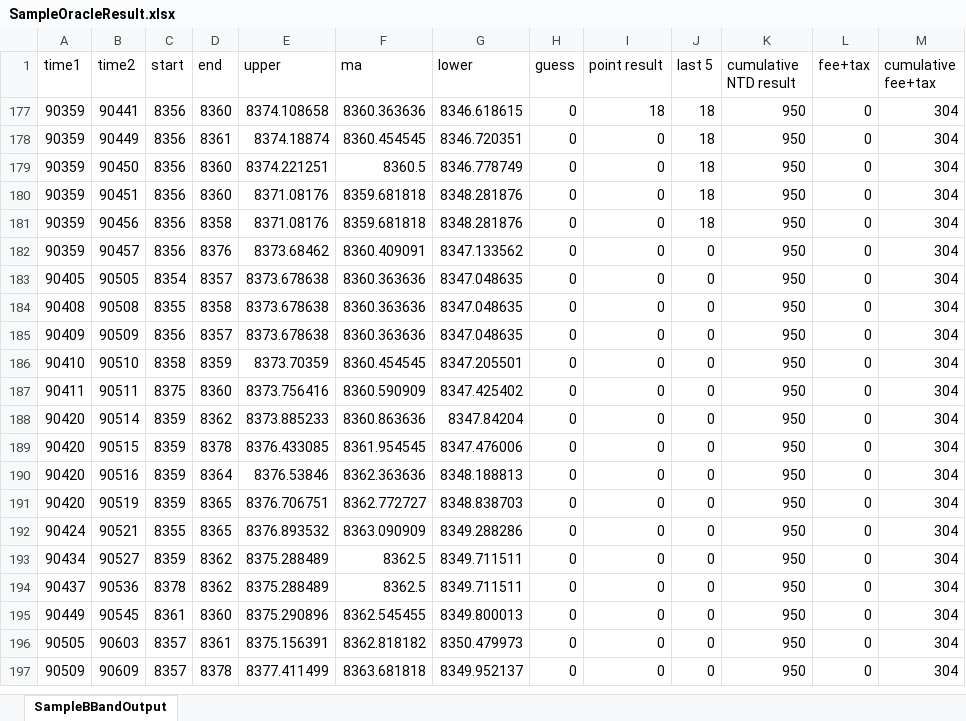
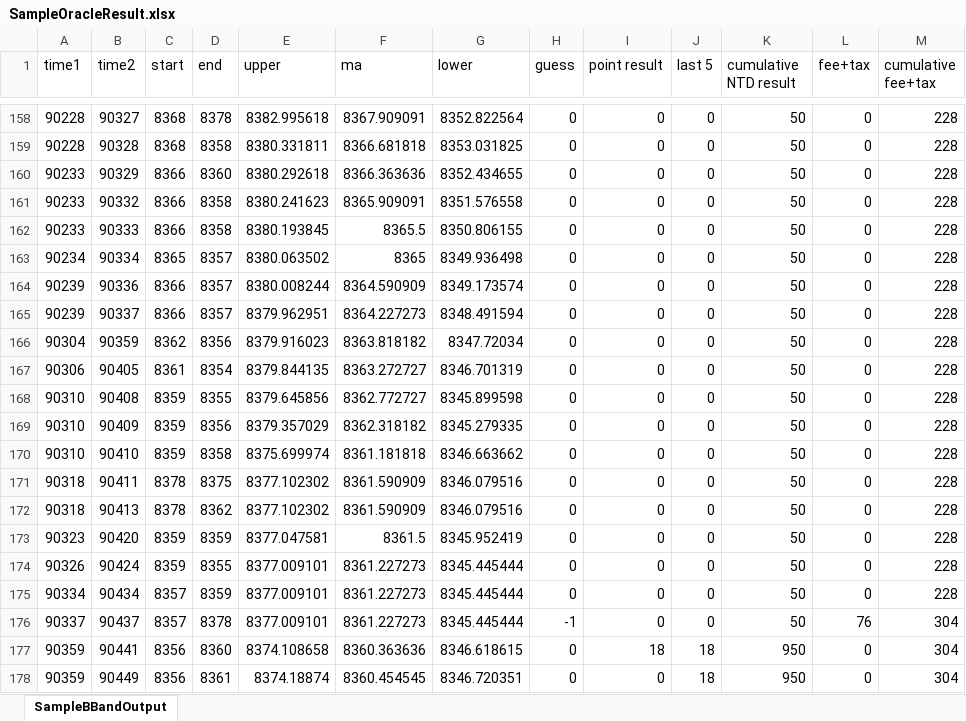
Before and after one commit to YENJAY/tx, an Excel workbook: samples/SampleOracleResult.xlsx, sheet SampleBBandOutput, drawn as a sheet; only a part is shown, gaps mark what is left out; the shorter side is filled out with more unchanged rows; values as stored, in another font and other column widths than the file's, no borders; charts and pictures and conditional formats not drawn; the diff covers the shown part only; the diff names each change by its address in the sheet, - before the commit and + after, or states it on an @@ line.

Commit message:
Bug fixed.

```diff
--- a/samples/SampleOracleResult.xlsx (sheet SampleBBandOutput)
+++ b/samples/SampleOracleResult.xlsx (sheet SampleBBandOutput)
@@ row 158 unhidden: 90228 | 90327 | 8368 | 8378 | 8382.995618 | 8367.909091 | 8352.822564 | 0 | 0 | 0 | 50 | 0 | 228 @@
@@ row 159 unhidden: 90228 | 90328 | 8368 | 8358 | 8380.331811 | 8366.681818 | 8353.031825 | 0 | 0 | 0 | 50 | 0 | 228 @@
@@ row 160 unhidden: 90233 | 90329 | 8366 | 8360 | 8380.292618 | 8366.363636 | 8352.434655 | 0 | 0 | 0 | 50 | 0 | 228 @@
@@ row 161 unhidden: 90233 | 90332 | 8366 | 8358 | 8380.241623 | 8365.909091 | 8351.576558 | 0 | 0 | 0 | 50 | 0 | 228 @@
@@ row 162 unhidden: 90233 | 90333 | 8366 | 8358 | 8380.193845 | 8365.5 | 8350.806155 | 0 | 0 | 0 | 50 | 0 | 228 @@
@@ row 163 unhidden: 90234 | 90334 | 8365 | 8357 | 8380.063502 | 8365 | 8349.936498 | 0 | 0 | 0 | 50 | 0 | 228 @@
@@ row 164 unhidden: 90239 | 90336 | 8366 | 8357 | 8380.008244 | 8364.590909 | 8349.173574 | 0 | 0 | 0 | 50 | 0 | 228 @@
@@ row 165 unhidden: 90239 | 90337 | 8366 | 8357 | 8379.962951 | 8364.227273 | 8348.491594 | 0 | 0 | 0 | 50 | 0 | 228 @@
@@ row 166 unhidden: 90304 | 90359 | 8362 | 8356 | 8379.916023 | 8363.818182 | 8347.72034 | 0 | 0 | 0 | 50 | 0 | 228 @@
@@ row 167 unhidden: 90306 | 90405 | 8361 | 8354 | 8379.844135 | 8363.272727 | 8346.701319 | 0 | 0 | 0 | 50 | 0 | 228 @@
@@ row 168 unhidden: 90310 | 90408 | 8359 | 8355 | 8379.645856 | 8362.772727 | 8345.899598 | 0 | 0 | 0 | 50 | 0 | 228 @@
@@ row 169 unhidden: 90310 | 90409 | 8359 | 8356 | 8379.357029 | 8362.318182 | 8345.279335 | 0 | 0 | 0 | 50 | 0 | 228 @@
@@ row 170 unhidden: 90310 | 90410 | 8359 | 8358 | 8375.699974 | 8361.181818 | 8346.663662 | 0 | 0 | 0 | 50 | 0 | 228 @@
@@ row 171 unhidden: 90318 | 90411 | 8378 | 8375 | 8377.102302 | 8361.590909 | 8346.079516 | 0 | 0 | 0 | 50 | 0 | 228 @@
@@ row 172 unhidden: 90318 | 90413 | 8378 | 8362 | 8377.102302 | 8361.590909 | 8346.079516 | 0 | 0 | 0 | 50 | 0 | 228 @@
@@ row 173 unhidden: 90323 | 90420 | 8359 | 8359 | 8377.047581 | 8361.5 | 8345.952419 | 0 | 0 | 0 | 50 | 0 | 228 @@
@@ row 174 unhidden: 90326 | 90424 | 8359 | 8355 | 8377.009101 | 8361.227273 | 8345.445444 | 0 | 0 | 0 | 50 | 0 | 228 @@
@@ row 175 unhidden: 90334 | 90434 | 8357 | 8359 | 8377.009101 | 8361.227273 | 8345.445444 | 0 | 0 | 0 | 50 | 0 | 228 @@
@@ row 176 unhidden: 90337 | 90437 | 8357 | 8378 | 8377.009101 | 8361.227273 | 8345.445444 | -1 | 0 | 0 | 50 | 76 | 304 @@
```
Also changed, not shown: 26 hidden or unhidden rows elsewhere in this sheet, charts or pictures.
